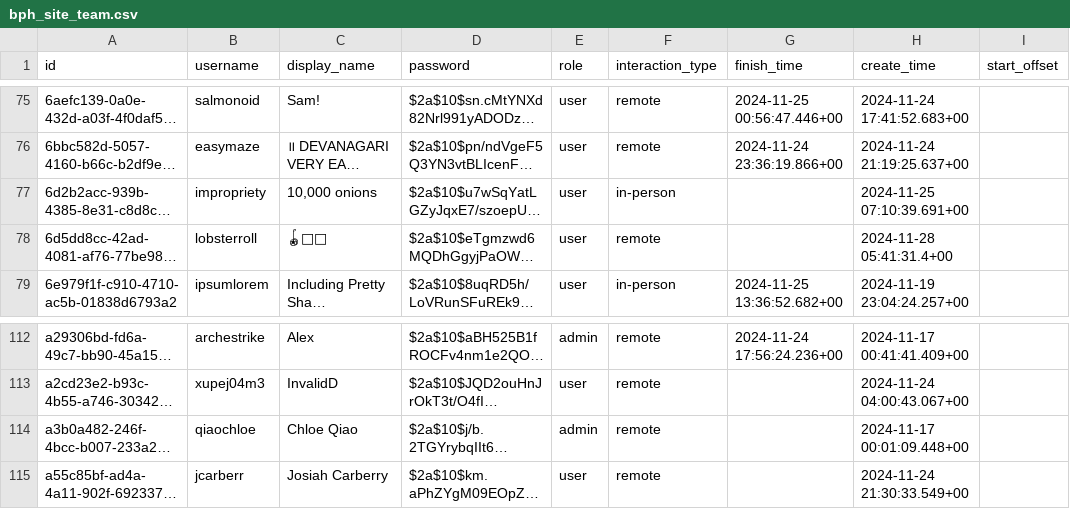
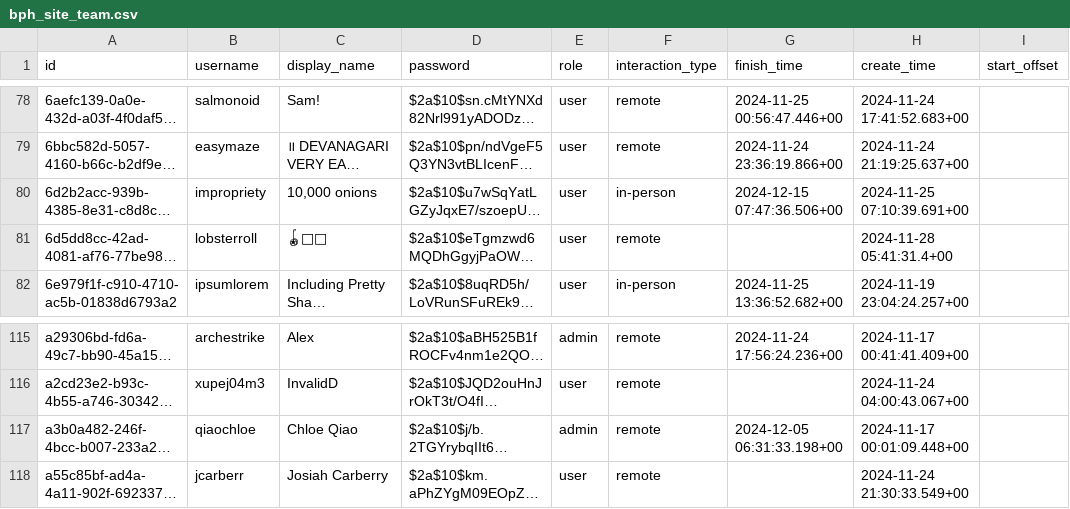
Before and after one commit to alex-j-wang/BPC, a CSV file: Puzzlethon 2024/bph_site_team.csv, drawn as a sheet; only a part is shown, gaps mark what is left out; long unchanged cells end in …; addresses are those after the commit; the diff covers the shown part only; the diff names each change by its address in the sheet, - before the commit and + after, or states it on an @@ line.

```diff
--- a/Puzzlethon 2024/bph_site_team.csv
+++ b/Puzzlethon 2024/bph_site_team.csv
-G80 (finish_time): (empty)
+G80 (finish_time): 2024-12-15 07:47:36.506+00
-G117 (finish_time): (empty)
+G117 (finish_time): 2024-12-05 06:31:33.198+00
```
Also changed, not shown: 5 added rows and 1 edited cell elsewhere in this file, 7 other files.
